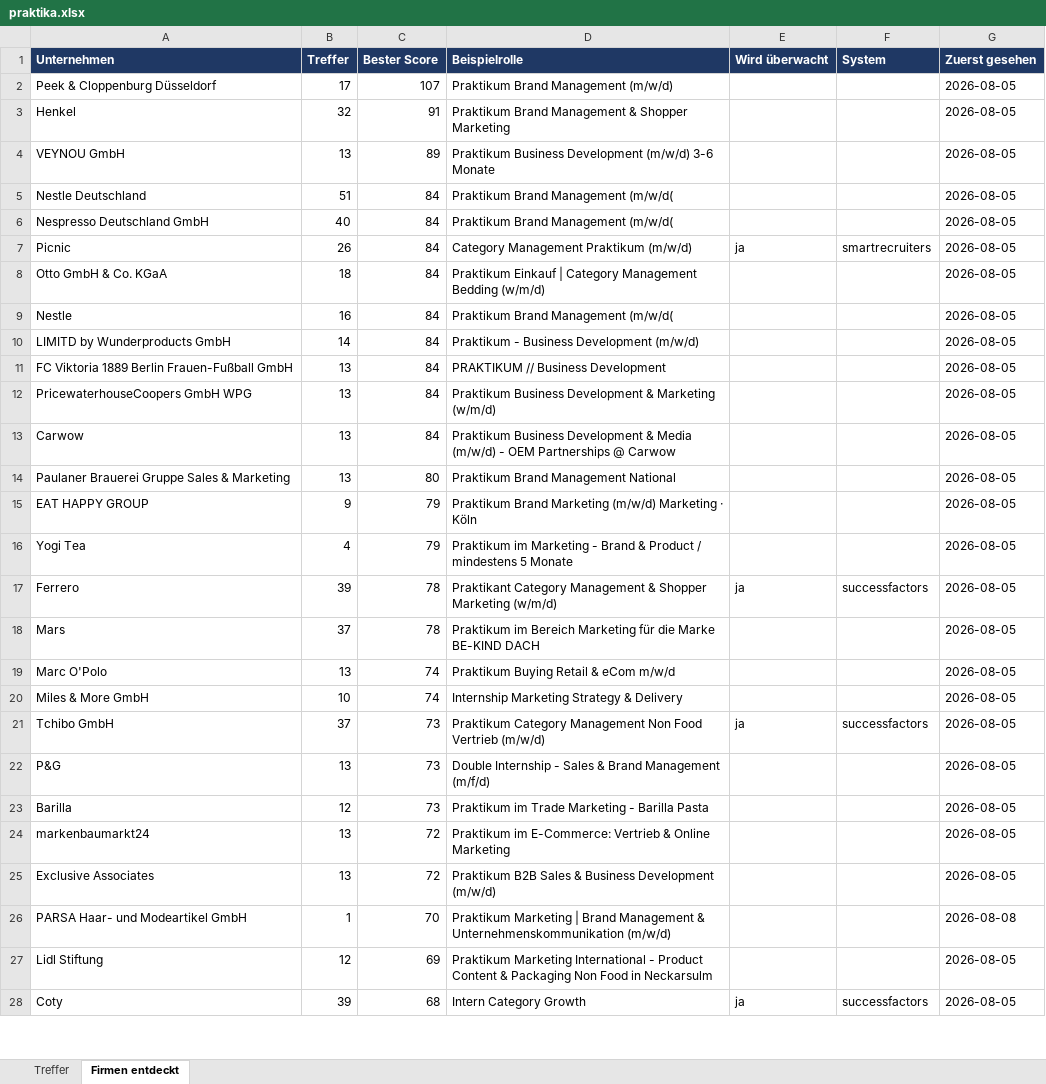
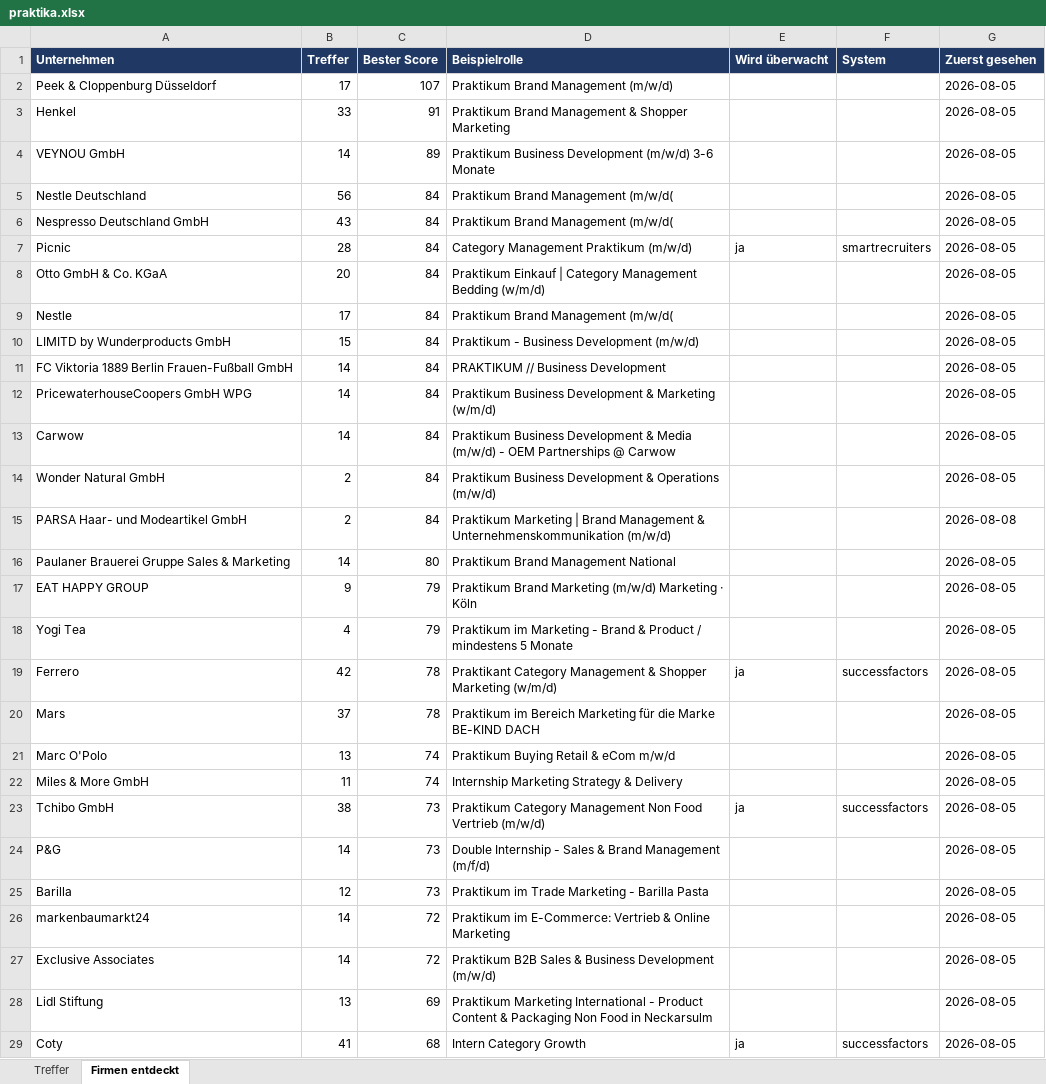
Before and after one commit to MathisKrug/Praktikum-Suchagent, an Excel workbook: docs/praktika.xlsx, sheet Firmen entdeckt, drawn as a sheet; only a part is shown; values as stored, in another font and other column widths than the file's, no borders; removed rows and columns are numbered as before the commit, all else as after; the diff covers the shown part only; the diff names each change by its address in the sheet, - before the commit and + after, or states it on an @@ line.

```diff
--- a/docs/praktika.xlsx (sheet Firmen entdeckt)
+++ b/docs/praktika.xlsx (sheet Firmen entdeckt)
-B3 (Treffer): 32
+B3 (Treffer): 33
-B4 (Treffer): 13
+B4 (Treffer): 14
-B5 (Treffer): 51
+B5 (Treffer): 56
-B6 (Treffer): 40
+B6 (Treffer): 43
-B7 (Treffer): 26
+B7 (Treffer): 28
-B8 (Treffer): 18
+B8 (Treffer): 20
-B9 (Treffer): 16
+B9 (Treffer): 17
-B10 (Treffer): 14
+B10 (Treffer): 15
-B11:B13 (Treffer): 13
+B11:B13 (Treffer): 14
+row 14: Wonder Natural GmbH | 2 | 84 | Praktikum Business Development & Operations (m/w/d) |  |  | 2026-08-05
+row 15: PARSA Haar- und Modeartikel GmbH | 2 | 84 | Praktikum Marketing | Brand Management & Unternehmenskommunikation (m/w/d) |  |  | 2026-08-08
-B16 (Treffer): 13
+B16 (Treffer): 14
-B19 (Treffer): 39
+B19 (Treffer): 42
-B22 (Treffer): 10
+B22 (Treffer): 11
-B23 (Treffer): 37
+B23 (Treffer): 38
-B24 (Treffer): 13
+B24 (Treffer): 14
-B26:B27 (Treffer): 13
+B26:B27 (Treffer): 14
-row 26: PARSA Haar- und Modeartikel GmbH | 1 | 70 | Praktikum Marketing | Brand Management & Unternehmenskommunikation (m/w/d) |  |  | 2026-08-08
-B28 (Treffer): 12
+B28 (Treffer): 13
-B29 (Treffer): 39
+B29 (Treffer): 41
```
Also changed, not shown: 1 added row, 2 removed rows and 20 edited cells elsewhere in this sheet, sheet Treffer, 3 other files.
